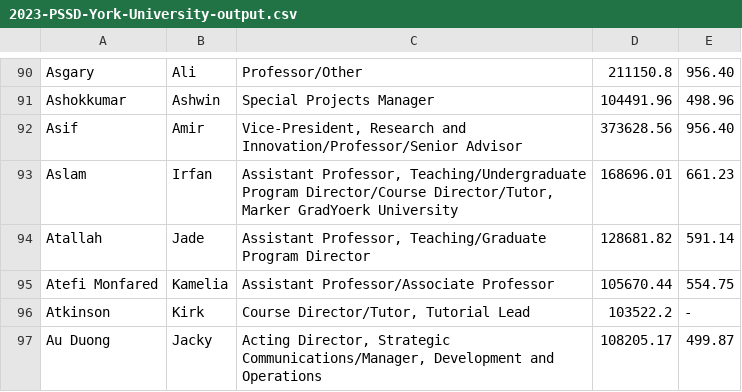
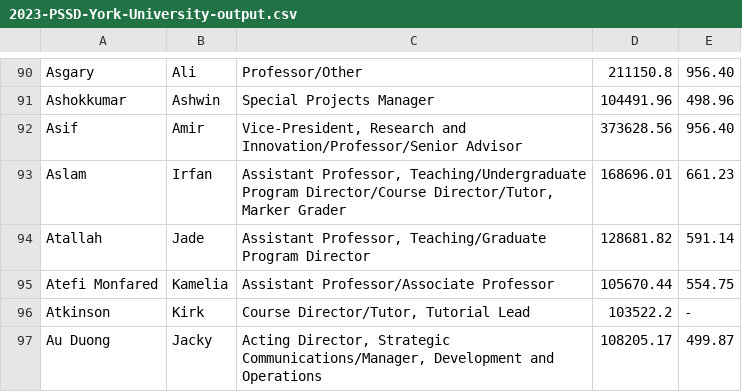
Before and after one commit to truong-kyle/YorkAnalyst, a CSV file: data/2023-PSSD-York-University-output.csv, drawn as a sheet; only a part is shown, gaps mark what is left out.

Commit message:
Fix typo in job title for Irfan Aslam

```diff
--- a/data/2023-PSSD-York-University-output.csv
+++ b/data/2023-PSSD-York-University-output.csv
@@ -92,3 +92,3 @@ Ashokkumar,Ashwin,Special Projects Manager,104491.96,498.96
 Asif,Amir,"Vice-President, Research and Innovation/Professor/Senior Advisor",373628.56,956.40
-Aslam,Irfan,"Assistant Professor, Teaching/Undergraduate Program Director/Course Director/Tutor, Marker GradYoerk University",168696.01,661.23
+Aslam,Irfan,"Assistant Professor, Teaching/Undergraduate Program Director/Course Director/Tutor, Marker Grader",168696.01,661.23
 Atallah,Jade,"Assistant Professor, Teaching/Graduate Program Director",128681.82,591.14
```
Also changed, not shown: 1 other file.
